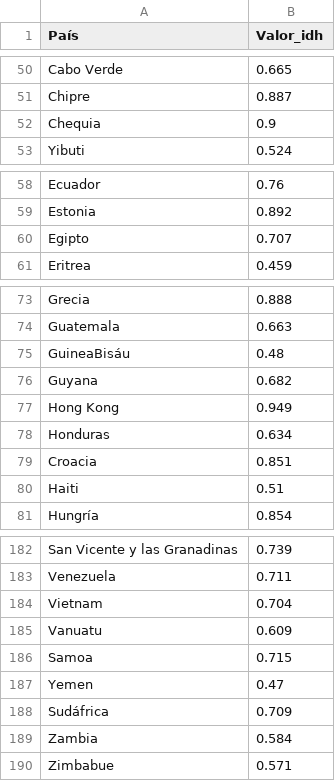
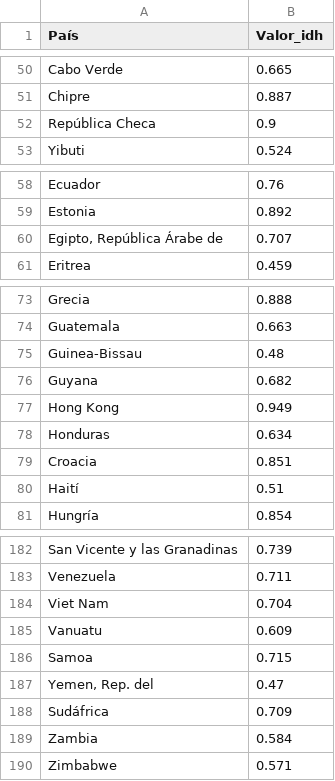
Before and after one commit to Sebval2002/PC3, a CSV file: dat_IDH.csv, drawn as a sheet; only a part is shown, gaps mark what is left out; the diff covers the shown part only.

```diff
--- a/dat_IDH.csv
+++ b/dat_IDH.csv
@@ -51,3 +51,3 @@ Cabo Verde,0.665
 Chipre,0.887
-Chequia,0.9
+República Checa,0.9
 Yibuti,0.524
@@ -59,3 +59,3 @@ Ecuador,0.76
 Estonia,0.892
-Egipto,0.707
+"Egipto, República Árabe de",0.707
 Eritrea,0.459
@@ -74,3 +74,3 @@ Grecia,0.888
 Guatemala,0.663
-GuineaBisáu,0.48
+Guinea-Bissau,0.48
 Guyana,0.682
@@ -79,3 +79,3 @@ Honduras,0.634
 Croacia,0.851
-Haiti,0.51
+Haití,0.51
 Hungría,0.854
@@ -183,8 +183,8 @@ San Vicente y las Granadinas,0.739
 Venezuela,0.711
-Vietnam,0.704
+Viet Nam,0.704
 Vanuatu,0.609
 Samoa,0.715
-Yemen,0.47
+"Yemen, Rep. del",0.47
 Sudáfrica,0.709
 Zambia,0.584
-Zimbabue,0.571
+Zimbabwe,0.571
```
Also changed, not shown: 26 edited cells elsewhere in this file.
